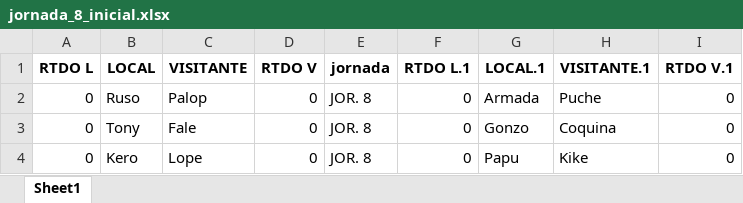
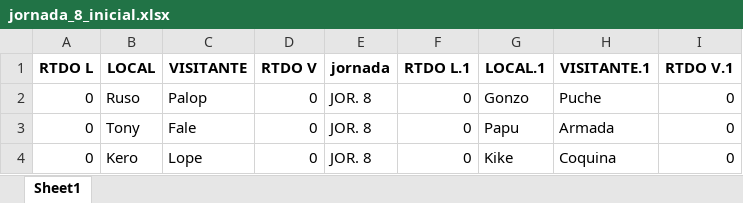
Before and after one commit to Papuuu21/Champions_Mister, an Excel workbook: data/jornada_8_inicial.xlsx, sheet Sheet1, drawn as a sheet; values as stored, in another font and other column widths than the file's, no borders; the diff names each change by its address in the sheet, - before the commit and + after, or states it on an @@ line.

Commit message:
Corrección jornada actual

```diff
--- a/data/jornada_8_inicial.xlsx (sheet Sheet1)
+++ b/data/jornada_8_inicial.xlsx (sheet Sheet1)
-G2 (LOCAL.1): Armada
+G2 (LOCAL.1): Gonzo
-G3 (LOCAL.1): Gonzo
+G3 (LOCAL.1): Papu
-H3 (VISITANTE.1): Coquina
+H3 (VISITANTE.1): Armada
-G4 (LOCAL.1): Papu
+G4 (LOCAL.1): Kike
-H4 (VISITANTE.1): Kike
+H4 (VISITANTE.1): Coquina
```
Also changed, not shown: 1 other file.
